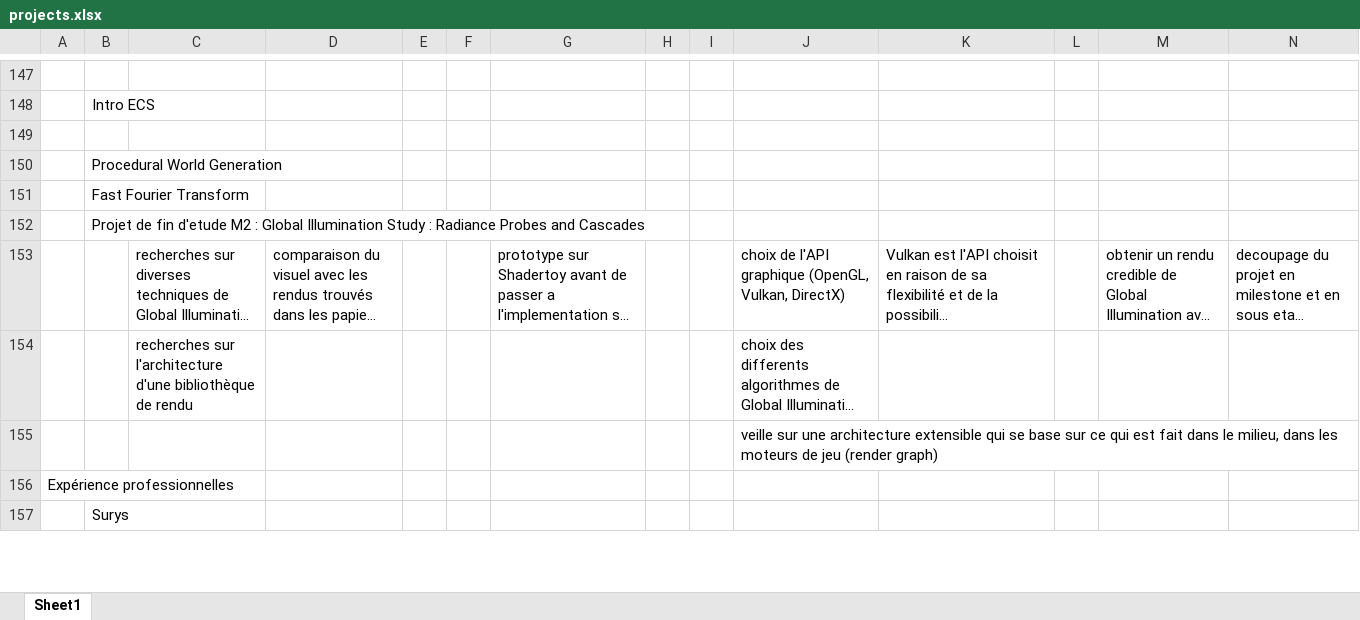
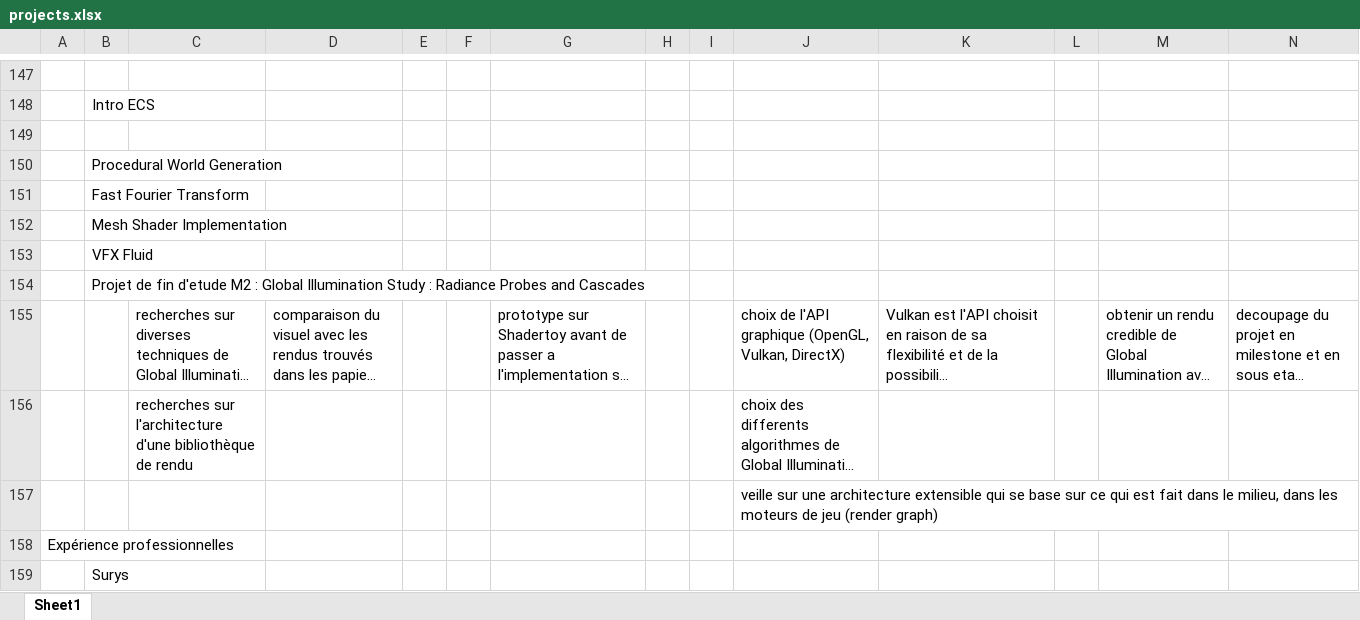
Before and after one commit to SJarod/SJarod.github.io, an Excel workbook: data/projects.xlsx, sheet Sheet1, drawn as a sheet; only a part is shown, gaps mark what is left out; long unchanged cells end in …; values as stored, in another font and other column widths than the file's, no borders; rows hold the shown columns only; the diff names each change by its address in the sheet, - before the commit and + after, or states it on an @@ line.

Commit message:
updated

```diff
--- a/data/projects.xlsx (sheet Sheet1)
+++ b/data/projects.xlsx (sheet Sheet1)
+row 152:  | Mesh Shader Implementation
+row 153:  | VFX Fluid
```
